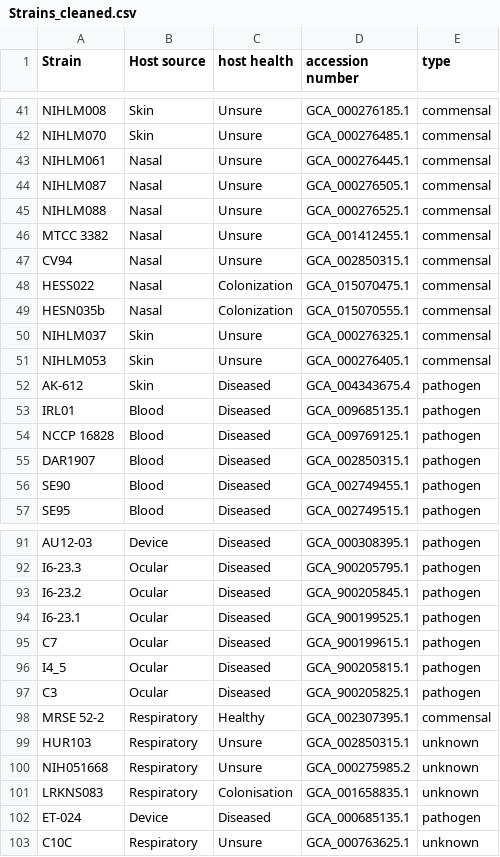
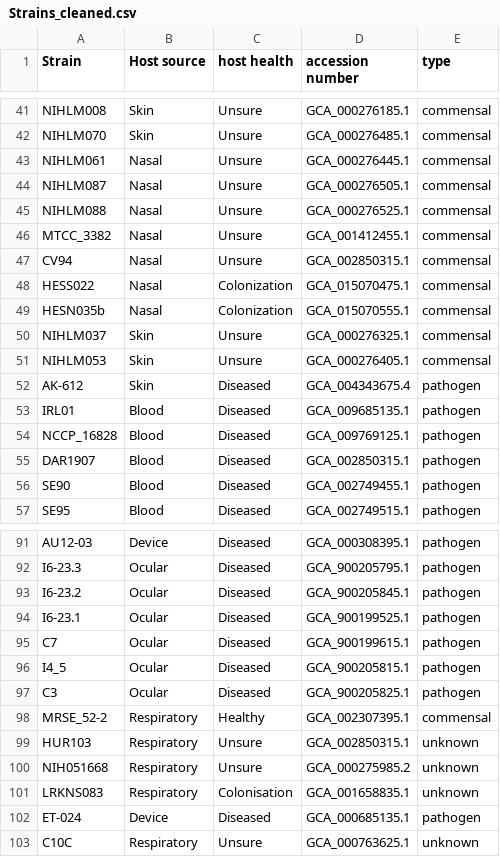
Before and after one commit to taralizee/bioinfo_applications_2026, a CSV file: Project/Strains_cleaned.csv, drawn as a sheet; only a part is shown, gaps mark what is left out.

```diff
--- a/Project/Strains_cleaned.csv
+++ b/Project/Strains_cleaned.csv
@@ -45,3 +45,3 @@ NIHLM087;Nasal;Unsure;GCA_000276505.1;commensal
 NIHLM088;Nasal;Unsure;GCA_000276525.1;commensal
-MTCC 3382;Nasal;Unsure;GCA_001412455.1;commensal
+MTCC_3382;Nasal;Unsure;GCA_001412455.1;commensal
 CV94;Nasal;Unsure;GCA_002850315.1;commensal
@@ -53,3 +53,3 @@ AK-612;Skin;Diseased;GCA_004343675.4;pathogen
 IRL01;Blood;Diseased;GCA_009685135.1;pathogen
-NCCP 16828;Blood;Diseased;GCA_009769125.1;pathogen
+NCCP_16828;Blood;Diseased;GCA_009769125.1;pathogen
 DAR1907;Blood;Diseased;GCA_002850315.1;pathogen
@@ -97,3 +97,3 @@ I4_5;Ocular;Diseased;GCA_900205815.1;pathogen
 C3;Ocular;Diseased;GCA_900205825.1;pathogen
-MRSE 52-2;Respiratory;Healthy;GCA_002307395.1;commensal
+MRSE_52-2;Respiratory;Healthy;GCA_002307395.1;commensal
 HUR103;Respiratory;Unsure;GCA_002850315.1;unknown
```
Also changed, not shown: 1 other file.
